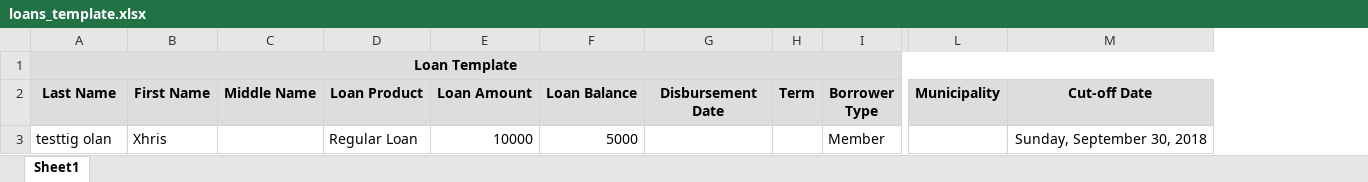
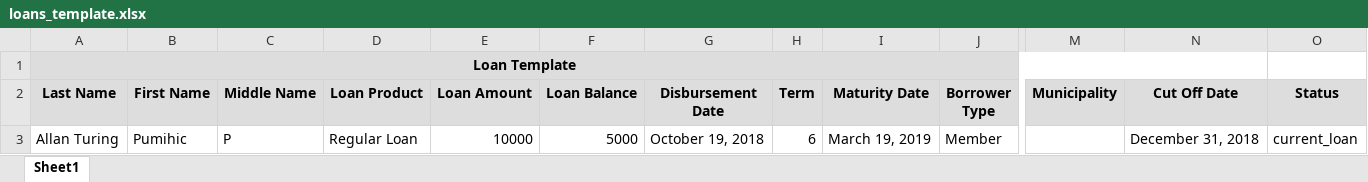
Before and after one commit to vonchristian/coop_balance, an Excel workbook: public/templates/loans_template.xlsx, sheet Sheet1, drawn as a sheet; only a part is shown, gaps mark what is left out; values as stored, in another font and other column widths than the file's, no borders; removed rows and columns are numbered as before the commit, all else as after; rows hold the shown columns only; the diff names each change by its address in the sheet, - before the commit and + after, or states it on an @@ line.

Commit message:
Test parsing of xlsx loan registry

```diff
--- a/public/templates/loans_template.xlsx (sheet Sheet1)
+++ b/public/templates/loans_template.xlsx (sheet Sheet1)
+column I (Maturity Date), empty
-column M (Cut-off Date), empty
+column N (Cut Off Date), empty
+column O (Status), empty
-row 3: testtig olan | Xhris |  | Regular Loan | 10000 | 5000 |  |  | Member |  | Sunday, September 30, 2018
+row 3: Allan Turing | Pumihic | P | Regular Loan | 10000 | 5000 | October 19, 2018 | 6 | March 19, 2019 | Member |  | December 31, 2018 | current_loan
```
Also changed, not shown: 30 other files.
